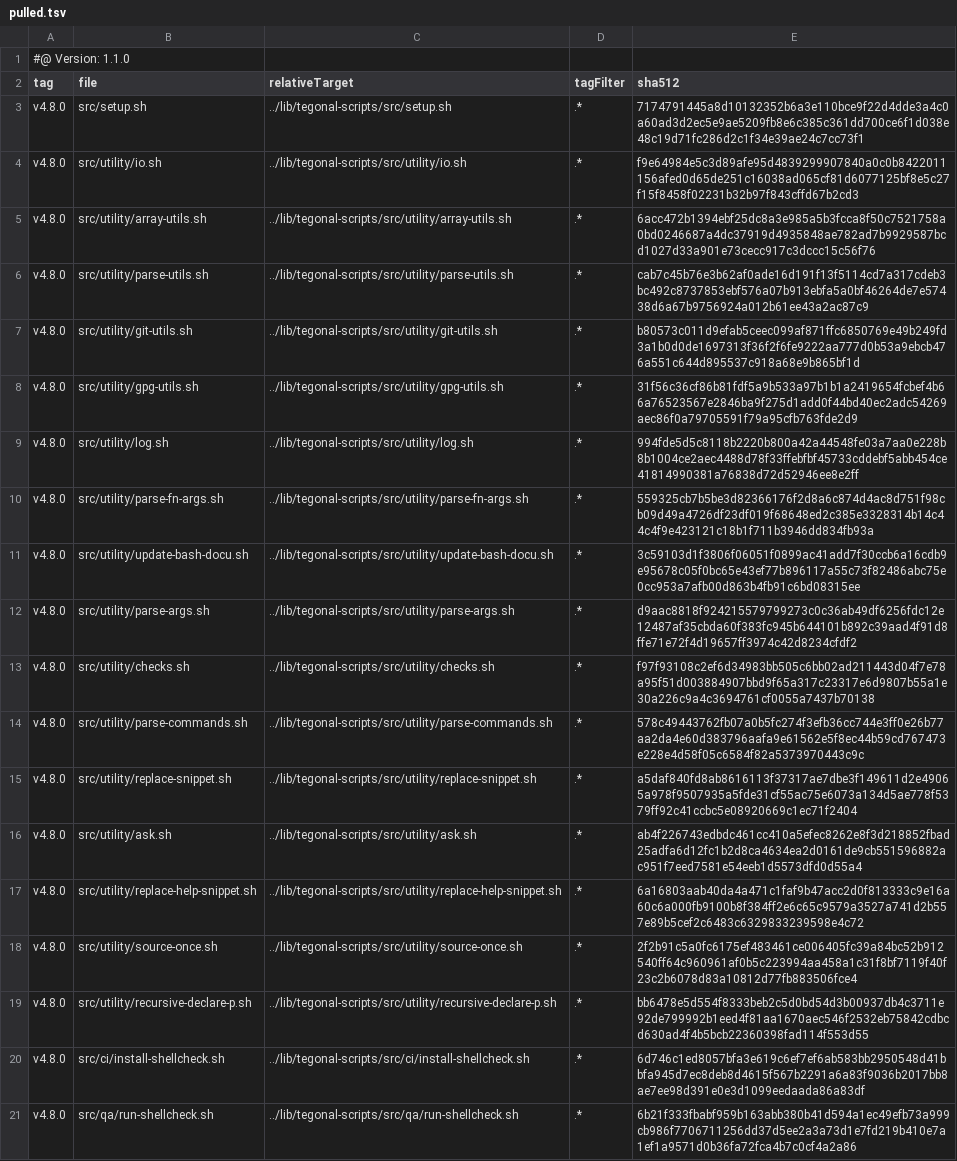
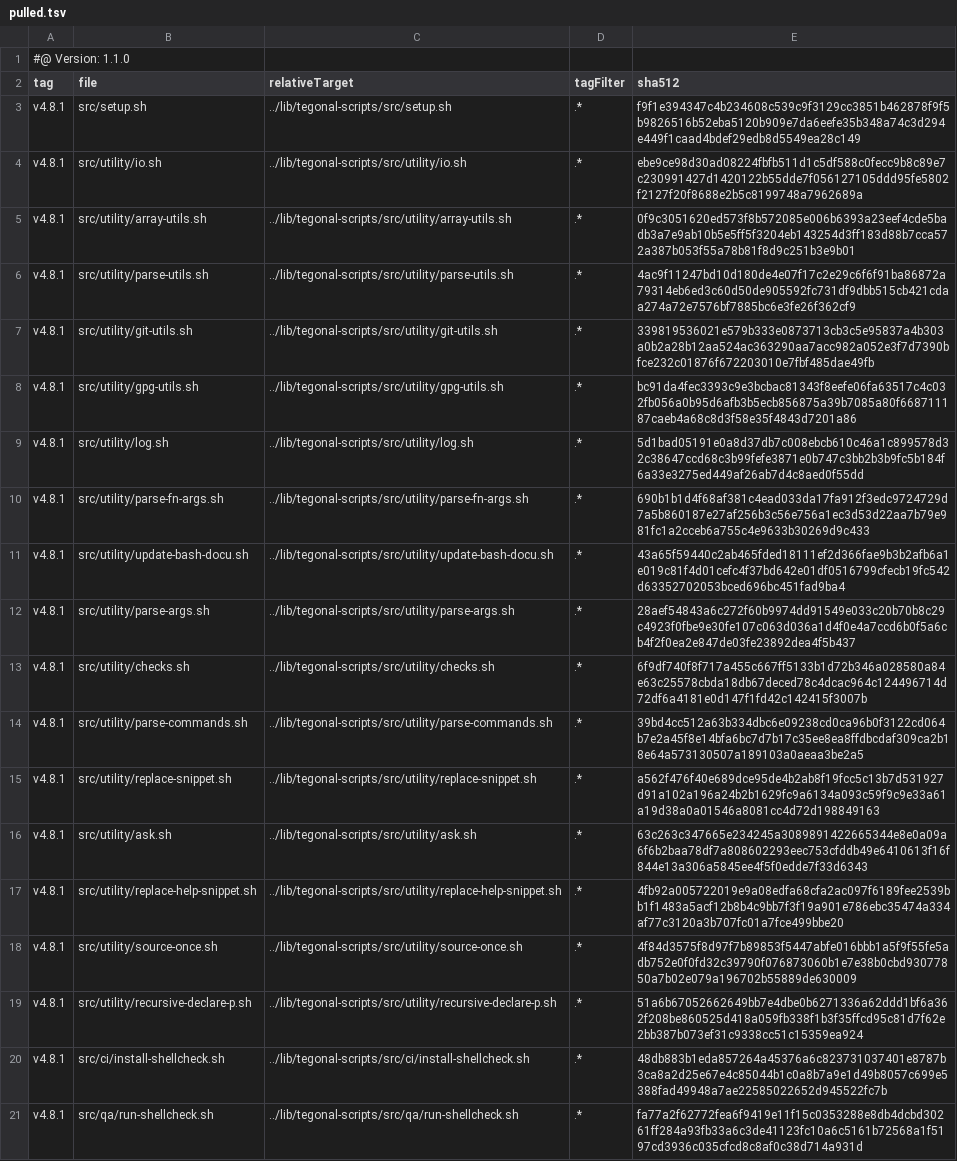
Before and after one commit to tegonal/minimalist, a TSV file: .gt/remotes/tegonal-scripts/pulled.tsv, drawn as a sheet; the diff names each change by its address in the sheet, - before the commit and + after, or states it on an @@ line.

Commit message:
update files of remote tegonal-scripts to version v4.8.1 via gt

```diff
--- a/.gt/remotes/tegonal-scripts/pulled.tsv
+++ b/.gt/remotes/tegonal-scripts/pulled.tsv
-A3:A21 (tag): v4.8.0
+A3:A21 (tag): v4.8.1
-E3 (sha512): 7174791445a8d10132352b6a3e110bce9f22d4dde3a4c0a60ad3d2ec5e9ae5209fb8e6c385c361dd700ce6f1d038e48c19d71fc286d2c1f34e39ae24c7cc73f1
+E3 (sha512): f9f1e394347c4b234608c539c9f3129cc3851b462878f9f5b9826516b52eba5120b909e7da6eefe35b348a74c3d294e449f1caad4bdef29edb8d5549ea28c149
-E4 (sha512): f9e64984e5c3d89afe95d4839299907840a0c0b8422011156afed0d65de251c16038ad065cf81d6077125bf8e5c27f15f8458f02231b32b97f843cffd67b2cd3
+E4 (sha512): ebe9ce98d30ad08224fbfb511d1c5df588c0fecc9b8c89e7c230991427d1420122b55dde7f056127105ddd95fe5802f2127f20f8688e2b5c8199748a7962689a
-E5 (sha512): 6acc472b1394ebf25dc8a3e985a5b3fcca8f50c7521758a0bd0246687a4dc37919d4935848ae782ad7b9929587bcd1027d33a901e73cecc917c3dccc15c56f76
+E5 (sha512): 0f9c3051620ed573f8b572085e006b6393a23eef4cde5badb3a7e9ab10b5e5ff5f3204eb143254d3ff183d88b7cca572a387b053f55a78b81f8d9c251b3e9b01
-E6 (sha512): cab7c45b76e3b62af0ade16d191f13f5114cd7a317cdeb3bc492c8737853ebf576a07b913ebfa5a0bf46264de7e57438d6a67b9756924a012b61ee43a2ac87c9
+E6 (sha512): 4ac9f11247bd10d180de4e07f17c2e29c6f6f91ba86872a79314eb6ed3c60d50de905592fc731df9dbb515cb421cdaa274a72e7576bf7885bc6e3fe26f362cf9
-E7 (sha512): b80573c011d9efab5ceec099af871ffc6850769e49b249fd3a1b0d0de1697313f36f2f6fe9222aa777d0b53a9ebcb476a551c644d895537c918a68e9b865bf1d
+E7 (sha512): 339819536021e579b333e0873713cb3c5e95837a4b303a0b2a28b12aa524ac363290aa7acc982a052e3f7d7390bfce232c01876f672203010e7fbf485dae49fb
-E8 (sha512): 31f56c36cf86b81fdf5a9b533a97b1b1a2419654fcbef4b66a76523567e2846ba9f275d1add0f44bd40ec2adc54269aec86f0a79705591f79a95cfb763fde2d9
+E8 (sha512): bc91da4fec3393c9e3bcbac81343f8eefe06fa63517c4c032fb056a0b95d6afb3b5ecb856875a39b7085a80f668711187caeb4a68c8d3f58e35f4843d7201a86
-E9 (sha512): 994fde5d5c8118b2220b800a42a44548fe03a7aa0e228b8b1004ce2aec4488d78f33ffebfbf45733cddebf5abb454ce41814990381a76838d72d52946ee8e2ff
+E9 (sha512): 5d1bad05191e0a8d37db7c008ebcb610c46a1c899578d32c38647ccd68c3b99fefe3871e0b747c3bb2b3b9fc5b184f6a33e3275ed449af26ab7d4c8aed0f55dd
-E10 (sha512): 559325cb7b5be3d82366176f2d8a6c874d4ac8d751f98cb09d49a4726df23df019f68648ed2c385e3328314b14c44c4f9e423121c18b1f711b3946dd834fb93a
+E10 (sha512): 690b1b1d4f68af381c4ead033da17fa912f3edc9724729d7a5b860187e27af256b3c56e756a1ec3d53d22aa7b79e981fc1a2cceb6a755c4e9633b30269d9c433
-E11 (sha512): 3c59103d1f3806f06051f0899ac41add7f30ccb6a16cdb9e95678c05f0bc65e43ef77b896117a55c73f82486abc75e0cc953a7afb00d863b4fb91c6bd08315ee
+E11 (sha512): 43a65f59440c2ab465fded18111ef2d366fae9b3b2afb6a1e019c81f4d01cefc4f37bd642e01df0516799cfecb19fc542d63352702053bced696bc451fad9ba4
-E12 (sha512): d9aac8818f924215579799273c0c36ab49df6256fdc12e12487af35cbda60f383fc945b644101b892c39aad4f91d8ffe71e72f4d19657ff3974c42d8234cfdf2
+E12 (sha512): 28aef54843a6c272f60b9974dd91549e033c20b70b8c29c4923f0fbe9e30fe107c063d036a1d4f0e4a7ccd6b0f5a6cb4f2f0ea2e847de03fe23892dea4f5b437
-E13 (sha512): f97f93108c2ef6d34983bb505c6bb02ad211443d04f7e78a95f51d003884907bbd9f65a317c23317e6d9807b55a1e30a226c9a4c3694761cf0055a7437b70138
+E13 (sha512): 6f9df740f8f717a455c667ff5133b1d72b346a028580a84e63c25578cbda18db67deced78c4dcac964c124496714d72df6a4181e0d147f1fd42c142415f3007b
-E14 (sha512): 578c49443762fb07a0b5fc274f3efb36cc744e3ff0e26b77aa2da4e60d383796aafa9e61562e5f8ec44b59cd767473e228e4d58f05c6584f82a5373970443c9c
+E14 (sha512): 39bd4cc512a63b334dbc6e09238cd0ca96b0f3122cd064b7e2a45f8e14bfa6bc7d7b17c35ee8ea8ffdbcdaf309ca2b18e64a573130507a189103a0aeaa3be2a5
-E15 (sha512): a5daf840fd8ab8616113f37317ae7dbe3f149611d2e49065a978f9507935a5fde31cf55ac75e6073a134d5ae778f5379ff92c41ccbc5e08920669c1ec71f2404
+E15 (sha512): a562f476f40e689dce95de4b2ab8f19fcc5c13b7d531927d91a102a196a24b2b1629fc9a6134a093c59f9c9e33a61a19d38a0a01546a8081cc4d72d198849163
-E16 (sha512): ab4f226743edbdc461cc410a5efec8262e8f3d218852fbad25adfa6d12fc1b2d8ca4634ea2d0161de9cb551596882ac951f7eed7581e54eeb1d5573dfd0d55a4
+E16 (sha512): 63c263c347665e234245a3089891422665344e8e0a09a6f6b2baa78df7a808602293eec753cfddb49e6410613f16f844e13a306a5845ee4f5f0edde7f33d6343
-E17 (sha512): 6a16803aab40da4a471c1faf9b47acc2d0f813333c9e16a60c6a000fb9100b8f384ff2e6c65c9579a3527a741d2b557e89b5cef2c6483c6329833239598e4c72
+E17 (sha512): 4fb92a005722019e9a08edfa68cfa2ac097f6189fee2539bb1f1483a5acf12b8b4c9bb7f3f19a901e786ebc35474a334af77c3120a3b707fc01a7fce499bbe20
-E18 (sha512): 2f2b91c5a0fc6175ef483461ce006405fc39a84bc52b912540ff64c960961af0b5c223994aa458a1c31f8bf7119f40f23c2b6078d83a10812d77fb883506fce4
+E18 (sha512): 4f84d3575f8d97f7b89853f5447abfe016bbb1a5f9f55fe5adb752e0f0fd32c39790f076873060b1e7e38b0cbd93077850a7b02e079a196702b55889de630009
-E19 (sha512): bb6478e5d554f8333beb2c5d0bd54d3b00937db4c3711e92de799992b1eed4f81aa1670aec546f2532eb75842cdbcd630ad4f4b5bcb22360398fad114f553d55
+E19 (sha512): 51a6b67052662649bb7e4dbe0b6271336a62ddd1bf6a362f208be860525d418a059fb338f1b3f35ffcd95c81d7f62e2bb387b073ef31c9338cc51c15359ea924
-E20 (sha512): 6d746c1ed8057bfa3e619c6ef7ef6ab583bb2950548d41bbfa945d7ec8deb8d4615f567b2291a6a83f9036b2017bb8ae7ee98d391e0e3d1099eedaada86a83df
+E20 (sha512): 48db883b1eda857264a45376a6c823731037401e8787b3ca8a2d25e67e4c85044b1c0a8b7a9e1d49b8057c699e5388fad49948a7ae22585022652d945522fc7b
-E21 (sha512): 6b21f333fbabf959b163abb380b41d594a1ec49efb73a999cb986f7706711256dd37d5ee2a3a73d1e7fd219b410e7a1ef1a9571d0b36fa72fca4b7c0cf4a2a86
+E21 (sha512): fa77a2f62772fea6f9419e11f15c0353288e8db4dcbd30261ff284a93fb33a6c3de41123fc10a6c5161b72568a1f5197cd3936c035cfcd8c8af0c38d714a931d
```
Also changed, not shown: 19 other files.
